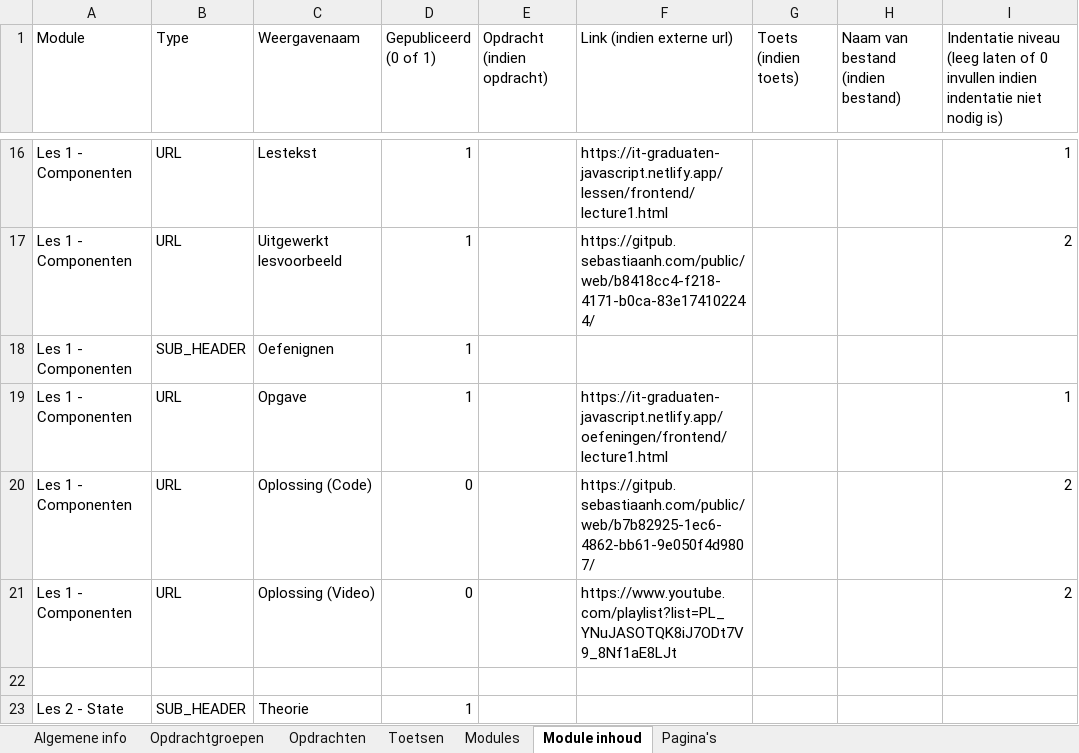
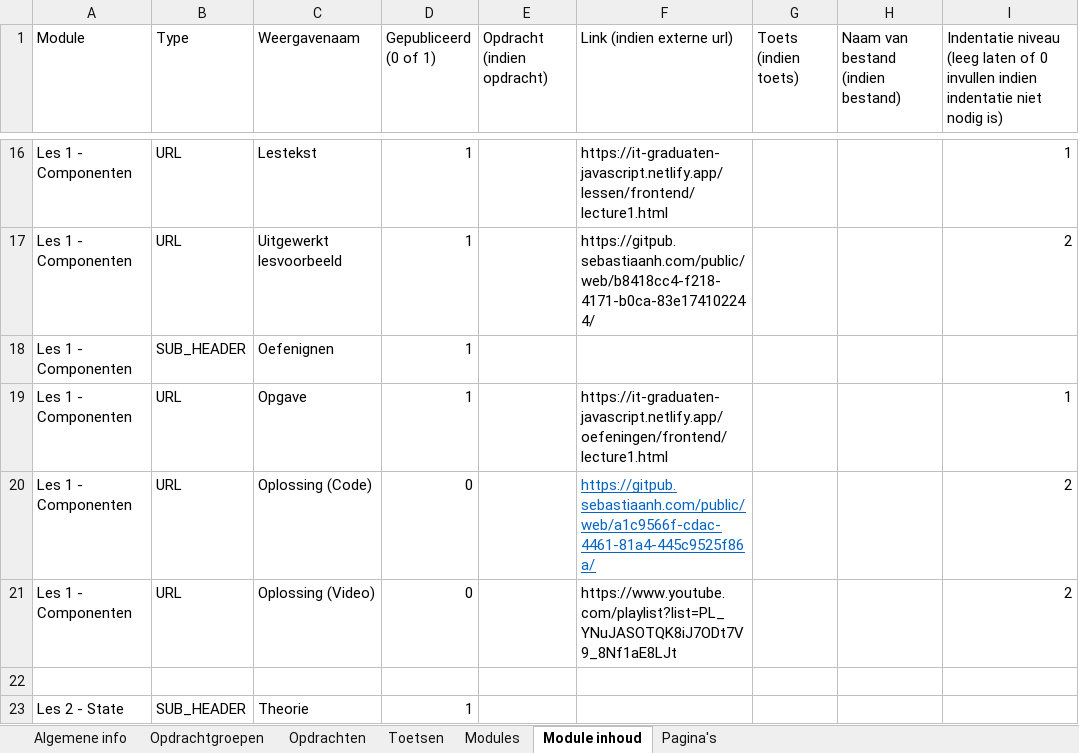
Before and after one commit to it-graduaten/canvas-course-scaffolder-with-course-configs, an Excel workbook: mvc-project-zc0009/config.xlsx, sheet Module inhoud, drawn as a sheet; only a part is shown, gaps mark what is left out; values as stored, in another font and other column widths than the file's, no borders; table styles not drawn; the diff names each change by its address in the sheet, - before the commit and + after, or states it on an @@ line.

Commit message:
Fixed a broken link in the frontend config

```diff
--- a/mvc-project-zc0009/config.xlsx (sheet Module inhoud)
+++ b/mvc-project-zc0009/config.xlsx (sheet Module inhoud)
-F20 (Link (indien externe url)): https://gitpub.sebastiaanh.com/public/web/b7b82925-1ec6-4862-bb61-9e050f4d9807/
+F20 (Link (indien externe url)): https://gitpub.sebastiaanh.com/public/web/a1c9566f-cdac-4461-81a4-445c9525f86a/
@@ F20 underline: off → on, text colour: black → #0563C1 @@
```
Also changed, not shown: frontend-frameworks-zb0151/config.xlsx, frontend-frameworks-zc0013/config.xlsx.
